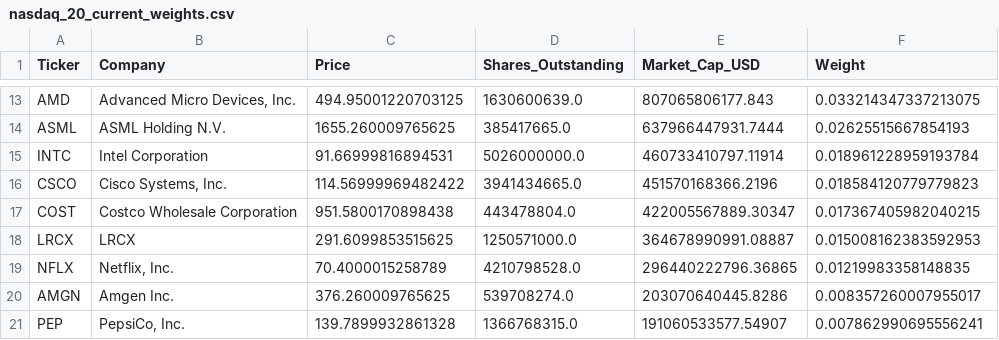
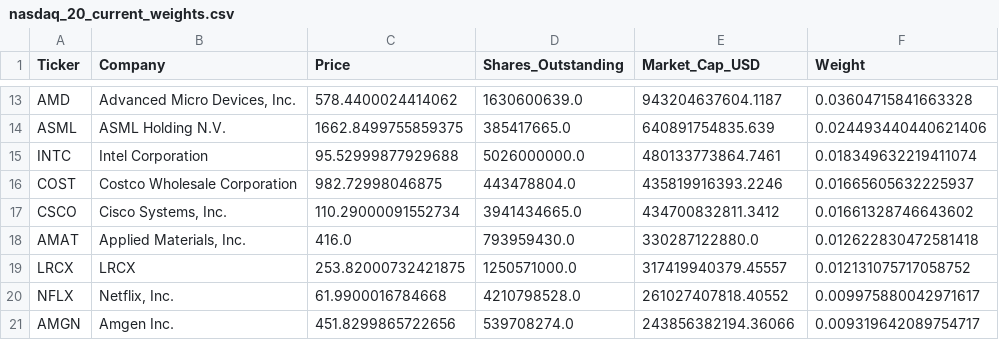
Before and after one commit to sjamthe/EfficientFrontier, a CSV file: SP500/nasdaq_20_current_weights.csv, drawn as a sheet; only a part is shown, gaps mark what is left out; removed rows and columns are numbered as before the commit, all else as after; the diff covers the shown part only; the diff names each change by its address in the sheet, - before the commit and + after, or states it on an @@ line.

```diff
--- a/SP500/nasdaq_20_current_weights.csv
+++ b/SP500/nasdaq_20_current_weights.csv
-C13 (Price): 494.95001220703125
+C13 (Price): 578.4400024414062
-E13 (Market_Cap_USD): 807065806177.843
+E13 (Market_Cap_USD): 943204637604.1187
-F13 (Weight): 0.033214347337213075
+F13 (Weight): 0.03604715841663328
-C14 (Price): 1655.260009765625
+C14 (Price): 1662.8499755859375
-E14 (Market_Cap_USD): 637966447931.7444
+E14 (Market_Cap_USD): 640891754835.639
-F14 (Weight): 0.02625515667854193
+F14 (Weight): 0.024493440440621406
-C15 (Price): 91.66999816894531
+C15 (Price): 95.52999877929688
-E15 (Market_Cap_USD): 460733410797.11914
+E15 (Market_Cap_USD): 480133773864.7461
-F15 (Weight): 0.018961228959193784
+F15 (Weight): 0.018349632219411074
-row 16: CSCO | Cisco Systems, Inc. | 114.56999969482422 | 3941434665.0 | 451570168366.2196 | 0.018584120779779823
-C16 (Price): 951.5800170898438
+C16 (Price): 982.72998046875
-E16 (Market_Cap_USD): 422005567889.30347
+E16 (Market_Cap_USD): 435819916393.2246
-F16 (Weight): 0.017367405982040215
+F16 (Weight): 0.01665605632225937
+row 17: CSCO | Cisco Systems, Inc. | 110.29000091552734 | 3941434665.0 | 434700832811.3412 | 0.01661328746643602
+row 18: AMAT | Applied Materials, Inc. | 416.0 | 793959430.0 | 330287122880.0 | 0.012622830472581418
-C19 (Price): 291.6099853515625
+C19 (Price): 253.82000732421875
-E19 (Market_Cap_USD): 364678990991.08887
+E19 (Market_Cap_USD): 317419940379.45557
-F19 (Weight): 0.015008162383592953
+F19 (Weight): 0.012131075717058752
-C20 (Price): 70.4000015258789
+C20 (Price): 61.9900016784668
-E20 (Market_Cap_USD): 296440222796.36865
+E20 (Market_Cap_USD): 261027407818.40552
-F20 (Weight): 0.01219983358148835
+F20 (Weight): 0.009975880042971617
-C21 (Price): 376.260009765625
+C21 (Price): 451.8299865722656
-E21 (Market_Cap_USD): 203070640445.8286
+E21 (Market_Cap_USD): 243856382194.36066
-F21 (Weight): 0.008357260007955017
+F21 (Weight): 0.009319642089754717
-row 21: PEP | PepsiCo, Inc. | 139.7899932861328 | 1366768315.0 | 191060533577.54907 | 0.007862990695556241
```
Also changed, not shown: 3 added rows, 3 removed rows and 24 edited cells elsewhere in this file, 1 other file.
